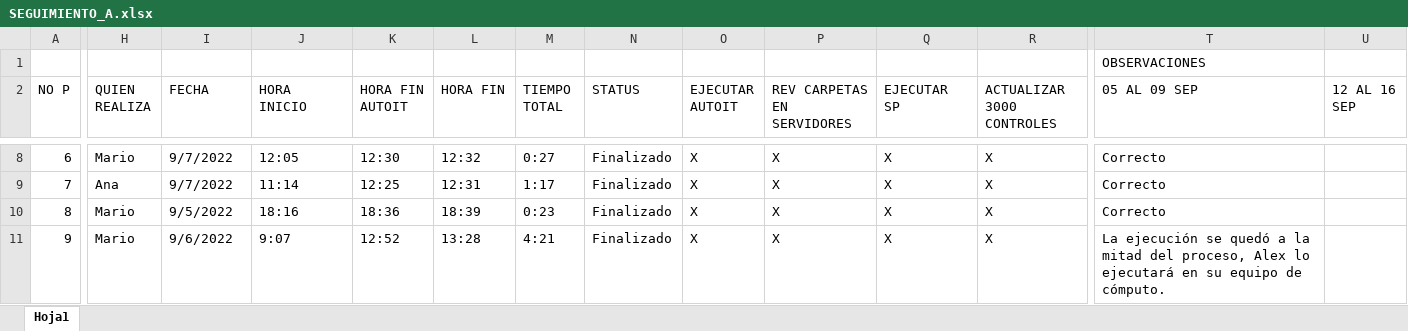
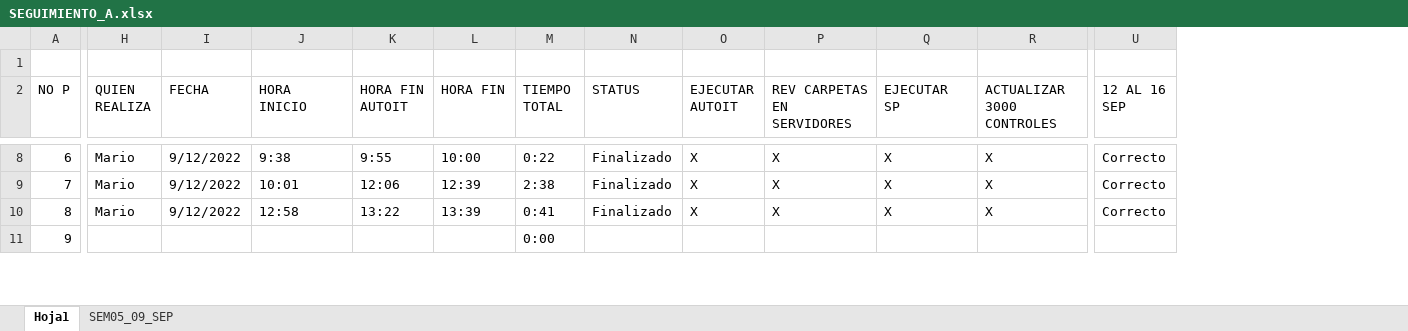
Before and after one commit to re307Desarrollo/DocEjecucionBots, an Excel workbook: SEGUIMIENTO_A.xlsx, sheet Hoja1, drawn as a sheet; only a part is shown, gaps mark what is left out; values as stored, in another font and other column widths than the file's, no cell formats; the diff covers the shown part only; the diff names each change by its address in the sheet, - before the commit and + after, or states it on an @@ line.

```diff
--- a/SEGUIMIENTO_A.xlsx (sheet Hoja1)
+++ b/SEGUIMIENTO_A.xlsx (sheet Hoja1)
+sheet tab: SEM05_09_SEP
@@ column T (05 AL 09 SEP) hidden, row 1: OBSERVACIONES; rows 8-11: Correcto | Correcto | Correcto | La ejecución se quedó a la mitad del proceso, Alex lo ejecutará en su equipo de cómputo. @@
-I8:I9 (FECHA): 9/7/2022
+I8:I9 (FECHA): 9/12/2022
-J8 (HORA INICIO): 12:05
+J8 (HORA INICIO): 9:38
-K8 (HORA FIN AUTOIT): 12:30
+K8 (HORA FIN AUTOIT): 9:55
-L8 (HORA FIN): 12:32
+L8 (HORA FIN): 10:00
-M8 (TIEMPO TOTAL): 0:27
+M8 (TIEMPO TOTAL): 0:22
-U8:U10 (12 AL 16 SEP): (empty)
+U8:U10 (12 AL 16 SEP): Correcto
-H9 (QUIEN REALIZA): Ana
+H9 (QUIEN REALIZA): Mario
-J9 (HORA INICIO): 11:14
+J9 (HORA INICIO): 10:01
-K9 (HORA FIN AUTOIT): 12:25
+K9 (HORA FIN AUTOIT): 12:06
-L9 (HORA FIN): 12:31
+L9 (HORA FIN): 12:39
-M9 (TIEMPO TOTAL): 1:17
+M9 (TIEMPO TOTAL): 2:38
-I10 (FECHA): 9/5/2022
+I10 (FECHA): 9/12/2022
-J10 (HORA INICIO): 18:16
+J10 (HORA INICIO): 12:58
-K10 (HORA FIN AUTOIT): 18:36
+K10 (HORA FIN AUTOIT): 13:22
-L10 (HORA FIN): 18:39
+L10 (HORA FIN): 13:39
-M10 (TIEMPO TOTAL): 0:23
+M10 (TIEMPO TOTAL): 0:41
-H11 (QUIEN REALIZA): Mario
+H11 (QUIEN REALIZA): (empty)
-I11 (FECHA): 9/6/2022
+I11 (FECHA): (empty)
-J11 (HORA INICIO): 9:07
+J11 (HORA INICIO): (empty)
-K11 (HORA FIN AUTOIT): 12:52
+K11 (HORA FIN AUTOIT): (empty)
-L11 (HORA FIN): 13:28
+L11 (HORA FIN): (empty)
-M11 (TIEMPO TOTAL): 4:21
+M11 (TIEMPO TOTAL): 0:00
-N11 (STATUS): Finalizado
+N11 (STATUS): (empty)
-O11 (EJECUTAR AUTOIT): X
+O11 (EJECUTAR AUTOIT): (empty)
-P11 (REV CARPETAS EN SERVIDORES): X
+P11 (REV CARPETAS EN SERVIDORES): (empty)
-Q11 (EJECUTAR SP): X
+Q11 (EJECUTAR SP): (empty)
-R11 (ACTUALIZAR 3000 CONTROLES): X
+R11 (ACTUALIZAR 3000 CONTROLES): (empty)
```
Also changed, not shown: 249 edited cells elsewhere in this sheet, cell formats, Bitacora Incidencias_A.xlsx.
